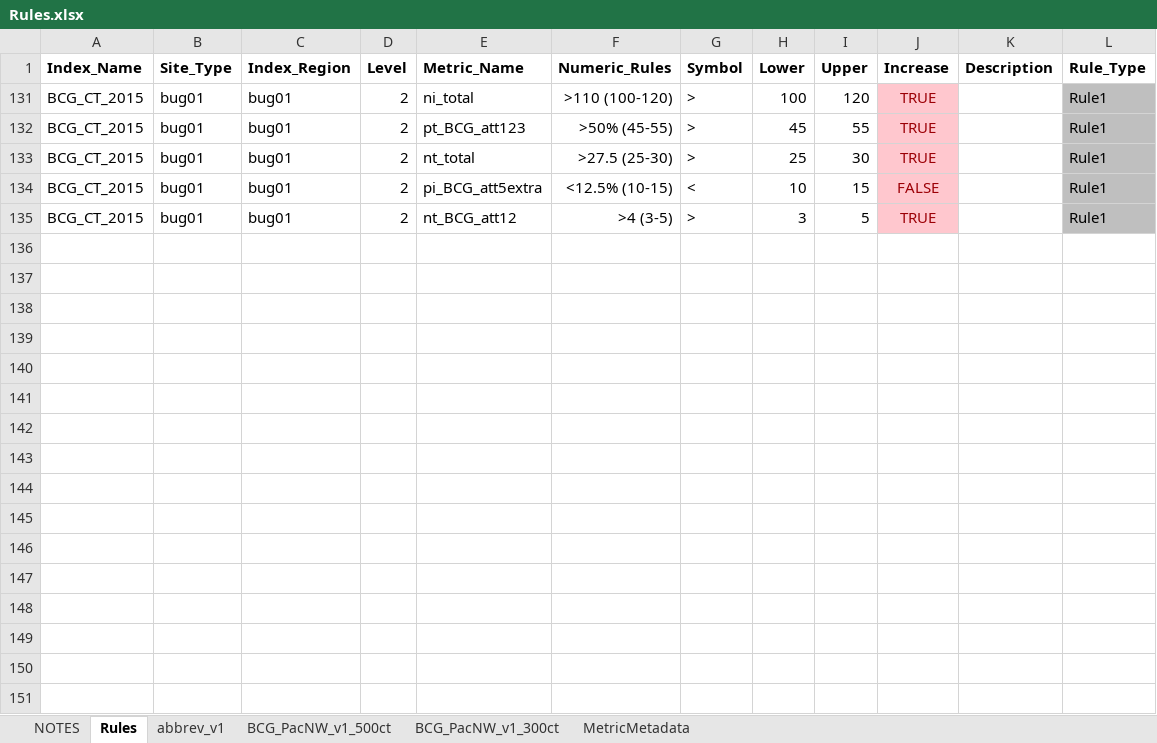
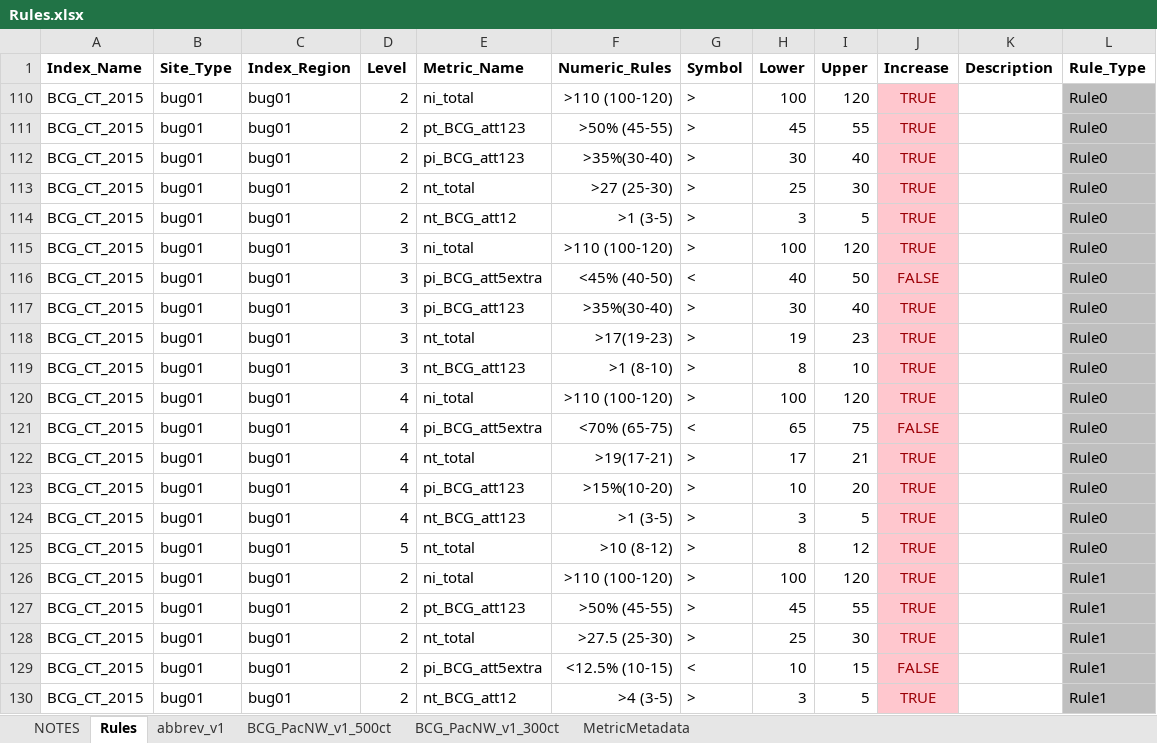
Before and after one commit to leppott/BCGcalc, an Excel workbook: inst/extdata/Rules.xlsx, sheet Rules, drawn as a sheet; values as stored, in another font and other column widths than the file's, no borders; conditional formats not drawn; the diff names each change by its address in the sheet, - before the commit and + after, or states it on an @@ line.

Commit message:
v1.3.4.9031
* fix: Update Rules.xlsx for CT BCG model, Issue #48
    + Removed double entries for bug01 SiteType

```diff
--- a/inst/extdata/Rules.xlsx (sheet Rules)
+++ b/inst/extdata/Rules.xlsx (sheet Rules)
@@ row 110 unhidden: BCG_CT_2015 | bug01 | bug01 | 2 | ni_total | >110 (100-120) | > | 100 | 120 | TRUE |  | Rule0 @@
@@ row 111 unhidden: BCG_CT_2015 | bug01 | bug01 | 2 | pt_BCG_att123 | >50% (45-55) | > | 45 | 55 | TRUE |  | Rule0 @@
@@ row 112 unhidden: BCG_CT_2015 | bug01 | bug01 | 2 | pi_BCG_att123 | >35%(30-40) | > | 30 | 40 | TRUE |  | Rule0 @@
@@ row 113 unhidden: BCG_CT_2015 | bug01 | bug01 | 2 | nt_total | >27 (25-30) | > | 25 | 30 | TRUE |  | Rule0 @@
@@ row 114 unhidden: BCG_CT_2015 | bug01 | bug01 | 2 | nt_BCG_att12 | >1 (3-5) | > | 3 | 5 | TRUE |  | Rule0 @@
@@ row 115 unhidden: BCG_CT_2015 | bug01 | bug01 | 3 | ni_total | >110 (100-120) | > | 100 | 120 | TRUE |  | Rule0 @@
@@ row 116 unhidden: BCG_CT_2015 | bug01 | bug01 | 3 | pi_BCG_att5extra | <45% (40-50) | < | 40 | 50 | FALSE |  | Rule0 @@
@@ row 117 unhidden: BCG_CT_2015 | bug01 | bug01 | 3 | pi_BCG_att123 | >35%(30-40) | > | 30 | 40 | TRUE |  | Rule0 @@
@@ row 118 unhidden: BCG_CT_2015 | bug01 | bug01 | 3 | nt_total | >17(19-23) | > | 19 | 23 | TRUE |  | Rule0 @@
@@ row 119 unhidden: BCG_CT_2015 | bug01 | bug01 | 3 | nt_BCG_att123 | >1 (8-10) | > | 8 | 10 | TRUE |  | Rule0 @@
@@ row 120 unhidden: BCG_CT_2015 | bug01 | bug01 | 4 | ni_total | >110 (100-120) | > | 100 | 120 | TRUE |  | Rule0 @@
@@ row 121 unhidden: BCG_CT_2015 | bug01 | bug01 | 4 | pi_BCG_att5extra | <70% (65-75) | < | 65 | 75 | FALSE |  | Rule0 @@
@@ row 122 unhidden: BCG_CT_2015 | bug01 | bug01 | 4 | nt_total | >19(17-21) | > | 17 | 21 | TRUE |  | Rule0 @@
@@ row 123 unhidden: BCG_CT_2015 | bug01 | bug01 | 4 | pi_BCG_att123 | >15%(10-20) | > | 10 | 20 | TRUE |  | Rule0 @@
@@ row 124 unhidden: BCG_CT_2015 | bug01 | bug01 | 4 | nt_BCG_att123 | >1 (3-5) | > | 3 | 5 | TRUE |  | Rule0 @@
@@ row 125 unhidden: BCG_CT_2015 | bug01 | bug01 | 5 | nt_total | >10 (8-12) | > | 8 | 12 | TRUE |  | Rule0 @@
```
Also changed, not shown: hidden cells, 3 other files.
